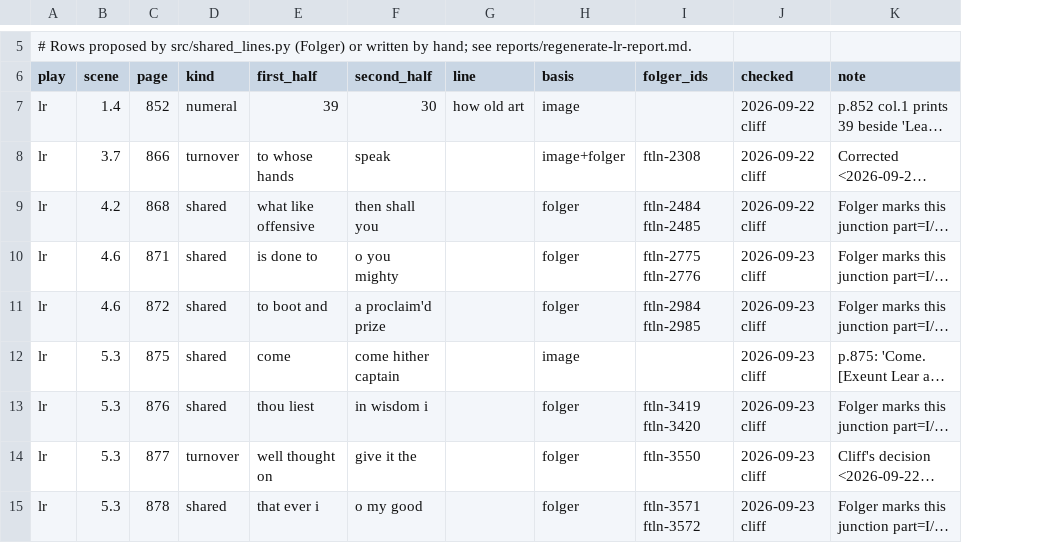
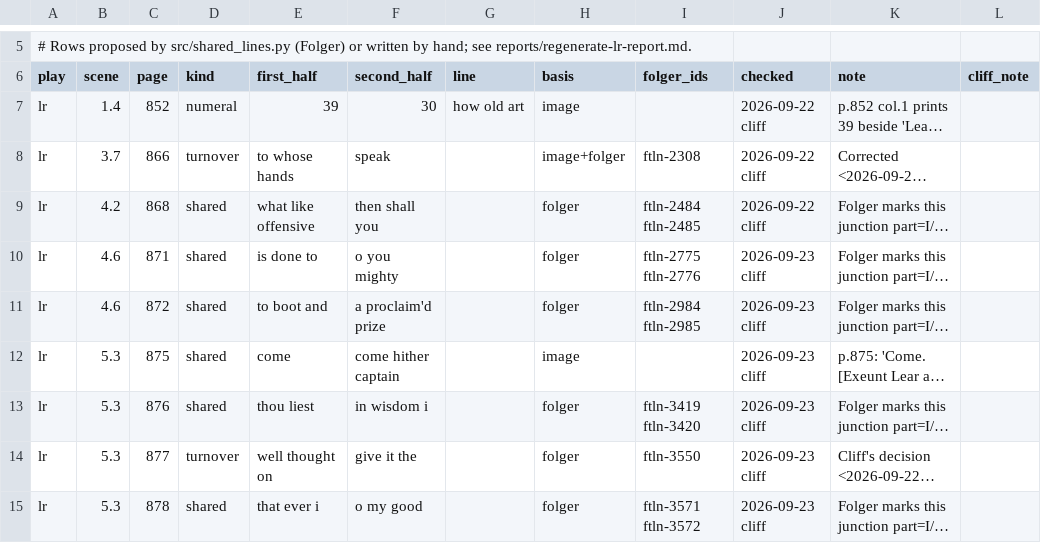
Before and after one commit to PerseusDLCode/corpus-tools, a TSV file: data/globe/shared-lines.tsv, drawn as a sheet; only a part is shown, gaps mark what is left out; long unchanged cells end in …; the diff covers the shown part only; the diff names each change by its address in the sheet, - before the commit and + after, or states it on an @@ line.

Commit message:
Cliff's checks of Antony

```diff
--- a/data/globe/shared-lines.tsv
+++ b/data/globe/shared-lines.tsv
+column L (cliff_note), empty
```
Also changed, not shown: 27 edited cells elsewhere in this file.
